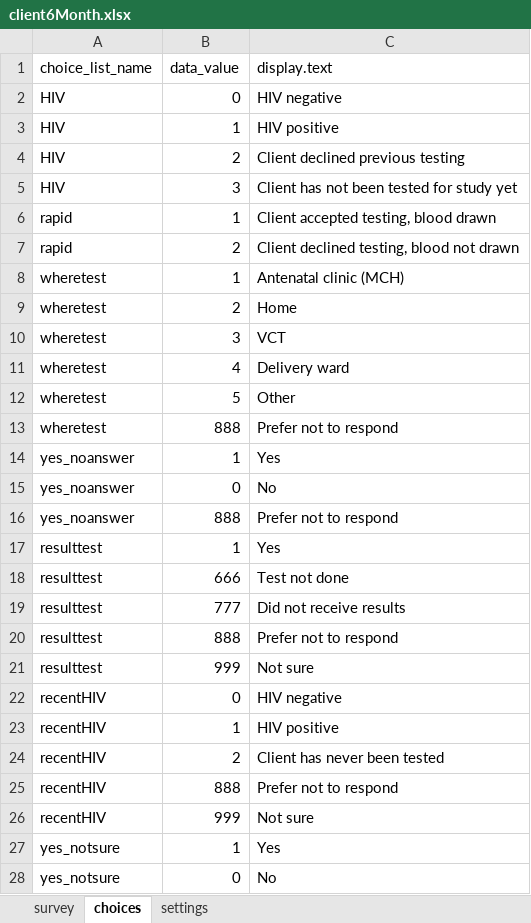
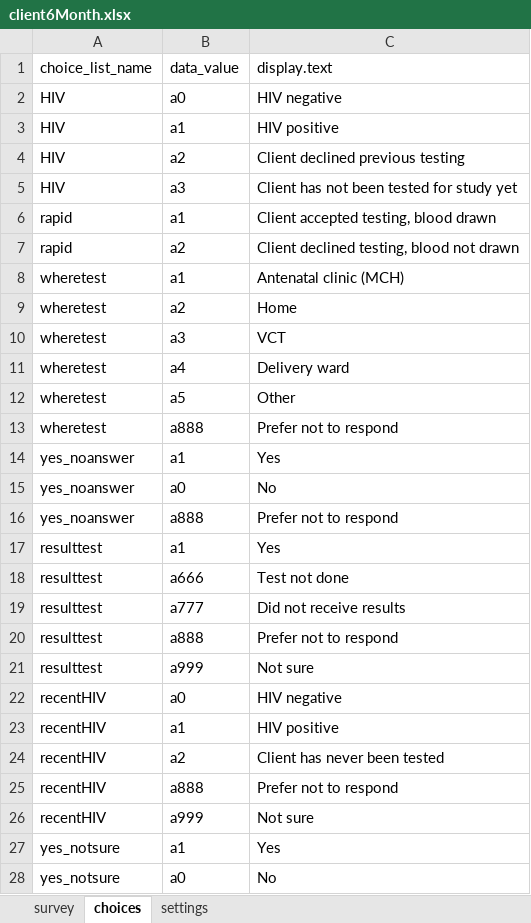
Before and after one commit to odk-x/app-designer, an Excel workbook: app/tables/femaleClients/forms/client6Month/client6Month.xlsx, sheet choices, drawn as a sheet; only a part is shown; values as stored, in another font and other column widths than the file's, no borders; the diff covers the shown part only; the diff names each change by its address in the sheet, - before the commit and + after, or states it on an @@ line.

```diff
--- a/app/tables/femaleClients/forms/client6Month/client6Month.xlsx (sheet choices)
+++ b/app/tables/femaleClients/forms/client6Month/client6Month.xlsx (sheet choices)
-B2 (data_value): 0
+B2 (data_value): a0
-B3 (data_value): 1
+B3 (data_value): a1
-B4 (data_value): 2
+B4 (data_value): a2
-B5 (data_value): 3
+B5 (data_value): a3
-B6 (data_value): 1
+B6 (data_value): a1
-B7 (data_value): 2
+B7 (data_value): a2
-B8 (data_value): 1
+B8 (data_value): a1
-B9 (data_value): 2
+B9 (data_value): a2
-B10 (data_value): 3
+B10 (data_value): a3
-B11 (data_value): 4
+B11 (data_value): a4
-B12 (data_value): 5
+B12 (data_value): a5
-B13 (data_value): 888
+B13 (data_value): a888
-B14 (data_value): 1
+B14 (data_value): a1
-B15 (data_value): 0
+B15 (data_value): a0
-B16 (data_value): 888
+B16 (data_value): a888
-B17 (data_value): 1
+B17 (data_value): a1
-B18 (data_value): 666
+B18 (data_value): a666
-B19 (data_value): 777
+B19 (data_value): a777
-B20 (data_value): 888
+B20 (data_value): a888
-B21 (data_value): 999
+B21 (data_value): a999
-B22 (data_value): 0
+B22 (data_value): a0
-B23 (data_value): 1
+B23 (data_value): a1
-B24 (data_value): 2
+B24 (data_value): a2
-B25 (data_value): 888
+B25 (data_value): a888
-B26 (data_value): 999
+B26 (data_value): a999
-B27 (data_value): 1
+B27 (data_value): a1
-B28 (data_value): 0
+B28 (data_value): a0
```
Also changed, not shown: 200 edited cells elsewhere in this sheet, app/tables/femaleClients/forms/client6Week/client6Week.xlsx, app/tables/femaleClients/forms/screenClient/screenClient.xlsx, 11 other files.
